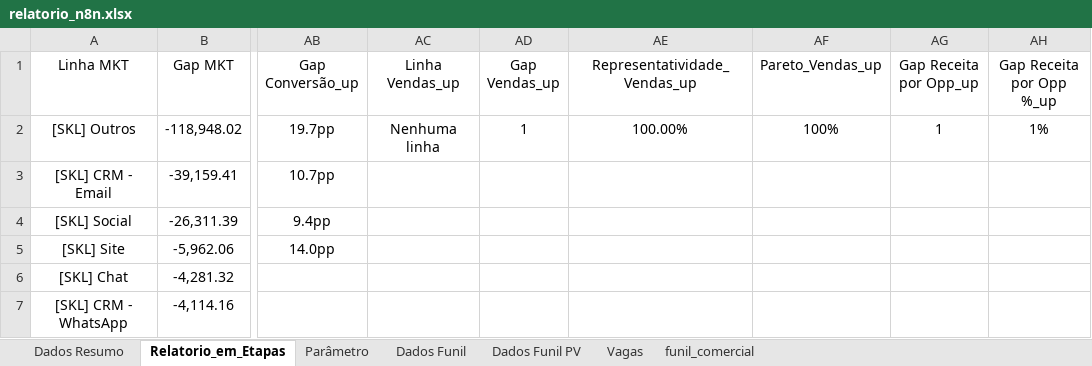
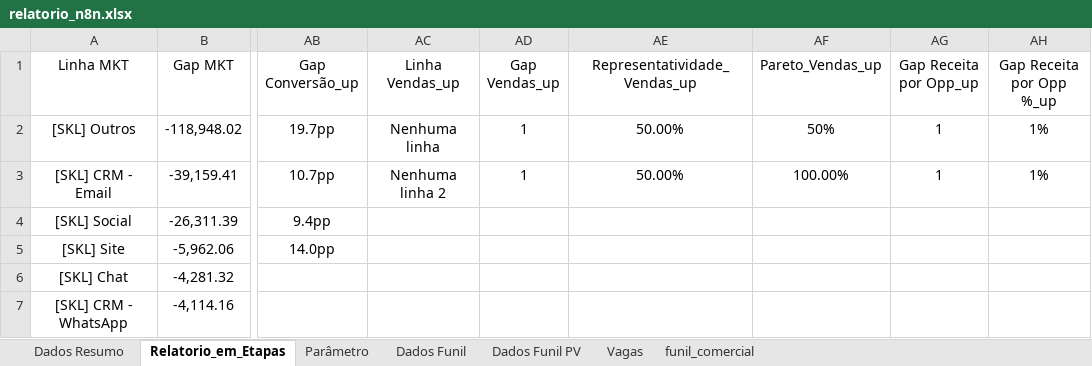
Before and after one commit to marcelohfms/n8n, an Excel workbook: relatorio_n8n.xlsx, sheet Relatorio_em_Etapas, drawn as a sheet; only a part is shown, gaps mark what is left out; values as stored, in another font and other column widths than the file's, no borders; charts and pictures not drawn; the diff names each change by its address in the sheet, - before the commit and + after, or states it on an @@ line.

Commit message:
Update sheet

```diff
--- a/relatorio_n8n.xlsx (sheet Relatorio_em_Etapas)
+++ b/relatorio_n8n.xlsx (sheet Relatorio_em_Etapas)
-AE2 (Representatividade_Vendas_up): 100.00%
+AE2 (Representatividade_Vendas_up): 50.00%
-AF2 (Pareto_Vendas_up): 100%
+AF2 (Pareto_Vendas_up): 50%
-AC3 (Linha Vendas_up): (empty)
+AC3 (Linha Vendas_up): Nenhuma linha 2
-AD3 (Gap Vendas_up): (empty)
+AD3 (Gap Vendas_up): 1
-AE3 (Representatividade_Vendas_up): (empty)
+AE3 (Representatividade_Vendas_up): 50.00%
-AF3 (Pareto_Vendas_up): (empty)
+AF3 (Pareto_Vendas_up): 100.00%
-AG3 (Gap Receita por Opp_up): (empty)
+AG3 (Gap Receita por Opp_up): 1
-AH3 (Gap Receita por Opp %_up): (empty)
+AH3 (Gap Receita por Opp %_up): 1%
```
